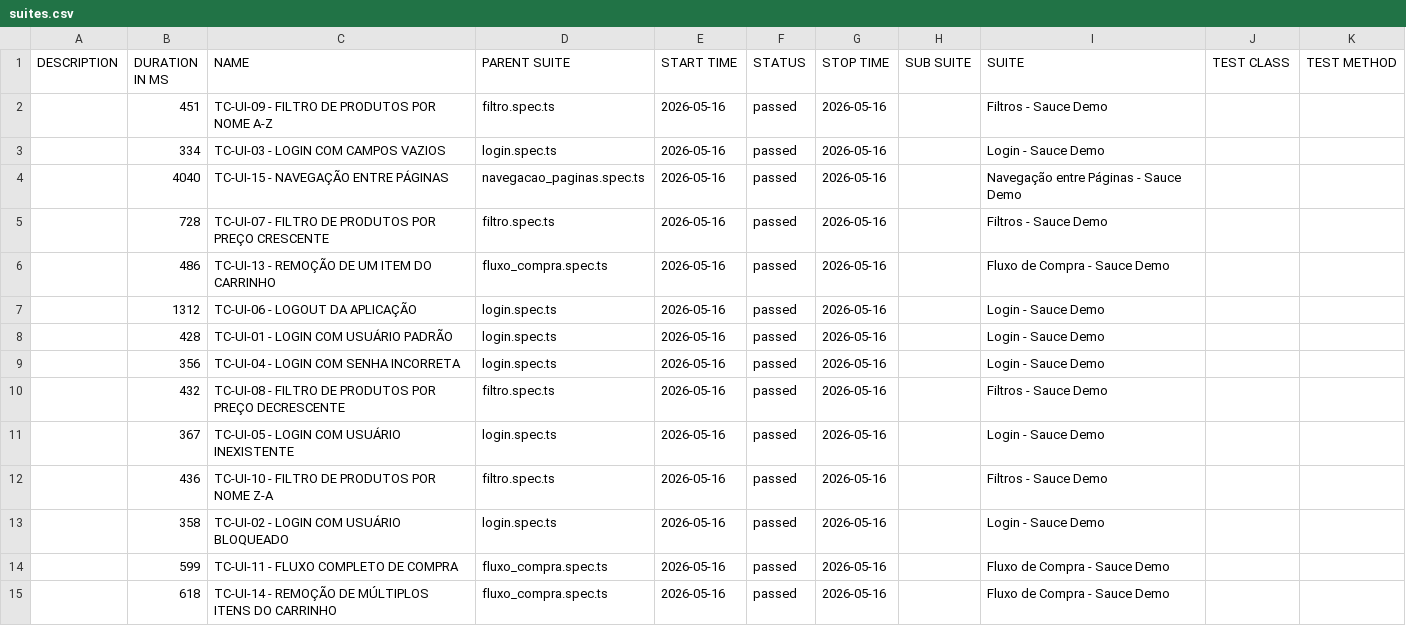
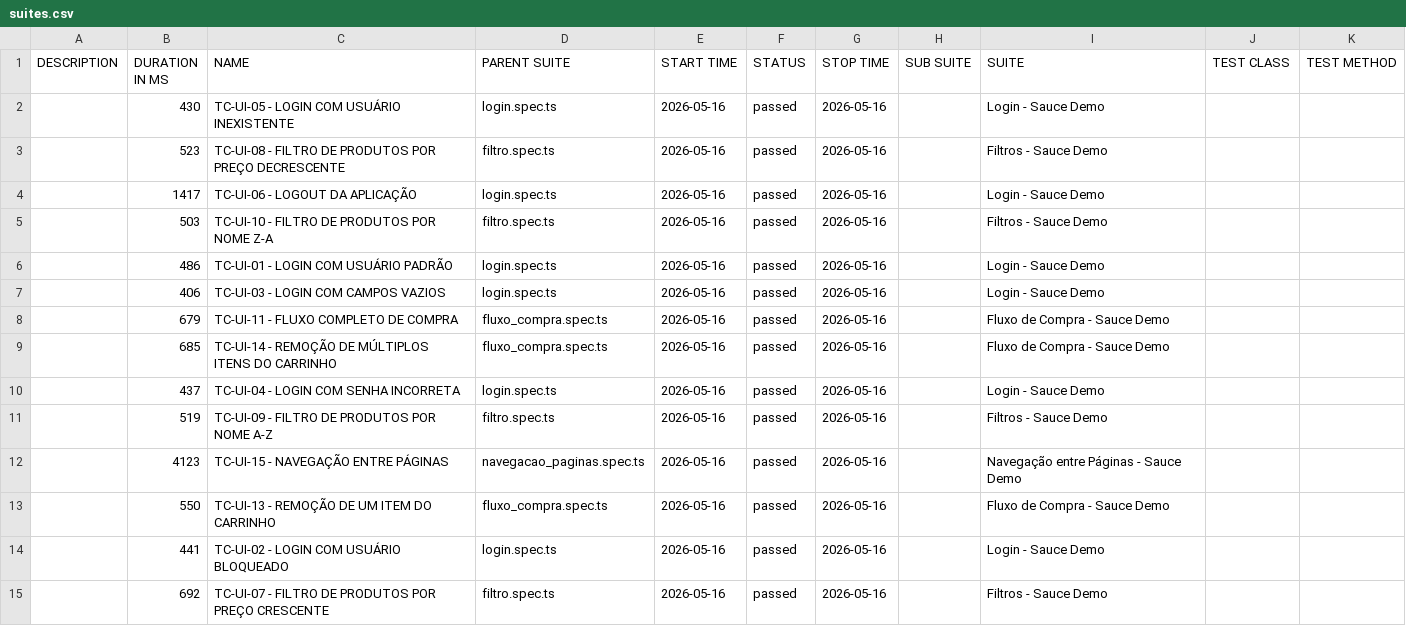
Before and after one commit to matheussantozqa/Playwright_Postman_01, a CSV file: web/data/suites.csv, drawn as a sheet.

```diff
--- a/web/data/suites.csv
+++ b/web/data/suites.csv
@@ -1,15 +1,15 @@
 "DESCRIPTION","DURATION IN MS","NAME","PARENT SUITE","START TIME","STATUS","STOP TIME","SUB SUITE","SUITE","TEST CLASS","TEST METHOD"
-"","451","TC-UI-09 - FILTRO DE PRODUTOS POR NOME A-Z","filtro.spec.ts","2026-05-16","passed","2026-05-16","","Filtros - Sauce Demo","",""
-"","334","TC-UI-03 - LOGIN COM CAMPOS VAZIOS","login.spec.ts","2026-05-16","passed","2026-05-16","","Login - Sauce Demo","",""
-"","4040","TC-UI-15 - NAVEGAÇÃO ENTRE PÁGINAS","navegacao_paginas.spec.ts","2026-05-16","passed","2026-05-16","","Navegação entre Páginas - Sauce Demo","",""
-"","728","TC-UI-07 - FILTRO DE PRODUTOS POR PREÇO CRESCENTE","filtro.spec.ts","2026-05-16","passed","2026-05-16","","Filtros - Sauce Demo","",""
-"","486","TC-UI-13 - REMOÇÃO DE UM ITEM DO CARRINHO","fluxo_compra.spec.ts","2026-05-16","passed","2026-05-16","","Fluxo de Compra - Sauce Demo","",""
-"","1312","TC-UI-06 - LOGOUT DA APLICAÇÃO","login.spec.ts","2026-05-16","passed","2026-05-16","","Login - Sauce Demo","",""
-"","428","TC-UI-01 - LOGIN COM USUÁRIO PADRÃO","login.spec.ts","2026-05-16","passed","2026-05-16","","Login - Sauce Demo","",""
-"","356","TC-UI-04 - LOGIN COM SENHA INCORRETA","login.spec.ts","2026-05-16","passed","2026-05-16","","Login - Sauce Demo","",""
-"","432","TC-UI-08 - FILTRO DE PRODUTOS POR PREÇO DECRESCENTE","filtro.spec.ts","2026-05-16","passed","2026-05-16","","Filtros - Sauce Demo","",""
-"","367","TC-UI-05 - LOGIN COM USUÁRIO INEXISTENTE","login.spec.ts","2026-05-16","passed","2026-05-16","","Login - Sauce Demo","",""
-"","436","TC-UI-10 - FILTRO DE PRODUTOS POR NOME Z-A","filtro.spec.ts","2026-05-16","passed","2026-05-16","","Filtros - Sauce Demo","",""
-"","358","TC-UI-02 - LOGIN COM USUÁRIO BLOQUEADO","login.spec.ts","2026-05-16","passed","2026-05-16","","Login - Sauce Demo","",""
-"","599","TC-UI-11 - FLUXO COMPLETO DE COMPRA","fluxo_compra.spec.ts","2026-05-16","passed","2026-05-16","","Fluxo de Compra - Sauce Demo","",""
-"","618","TC-UI-14 - REMOÇÃO DE MÚLTIPLOS ITENS DO CARRINHO","fluxo_compra.spec.ts","2026-05-16","passed","2026-05-16","","Fluxo de Compra - Sauce Demo","",""
+"","430","TC-UI-05 - LOGIN COM USUÁRIO INEXISTENTE","login.spec.ts","2026-05-16","passed","2026-05-16","","Login - Sauce Demo","",""
+"","523","TC-UI-08 - FILTRO DE PRODUTOS POR PREÇO DECRESCENTE","filtro.spec.ts","2026-05-16","passed","2026-05-16","","Filtros - Sauce Demo","",""
+"","1417","TC-UI-06 - LOGOUT DA APLICAÇÃO","login.spec.ts","2026-05-16","passed","2026-05-16","","Login - Sauce Demo","",""
+"","503","TC-UI-10 - FILTRO DE PRODUTOS POR NOME Z-A","filtro.spec.ts","2026-05-16","passed","2026-05-16","","Filtros - Sauce Demo","",""
+"","486","TC-UI-01 - LOGIN COM USUÁRIO PADRÃO","login.spec.ts","2026-05-16","passed","2026-05-16","","Login - Sauce Demo","",""
+"","406","TC-UI-03 - LOGIN COM CAMPOS VAZIOS","login.spec.ts","2026-05-16","passed","2026-05-16","","Login - Sauce Demo","",""
+"","679","TC-UI-11 - FLUXO COMPLETO DE COMPRA","fluxo_compra.spec.ts","2026-05-16","passed","2026-05-16","","Fluxo de Compra - Sauce Demo","",""
+"","685","TC-UI-14 - REMOÇÃO DE MÚLTIPLOS ITENS DO CARRINHO","fluxo_compra.spec.ts","2026-05-16","passed","2026-05-16","","Fluxo de Compra - Sauce Demo","",""
+"","437","TC-UI-04 - LOGIN COM SENHA INCORRETA","login.spec.ts","2026-05-16","passed","2026-05-16","","Login - Sauce Demo","",""
+"","519","TC-UI-09 - FILTRO DE PRODUTOS POR NOME A-Z","filtro.spec.ts","2026-05-16","passed","2026-05-16","","Filtros - Sauce Demo","",""
+"","4123","TC-UI-15 - NAVEGAÇÃO ENTRE PÁGINAS","navegacao_paginas.spec.ts","2026-05-16","passed","2026-05-16","","Navegação entre Páginas - Sauce Demo","",""
+"","550","TC-UI-13 - REMOÇÃO DE UM ITEM DO CARRINHO","fluxo_compra.spec.ts","2026-05-16","passed","2026-05-16","","Fluxo de Compra - Sauce Demo","",""
+"","441","TC-UI-02 - LOGIN COM USUÁRIO BLOQUEADO","login.spec.ts","2026-05-16","passed","2026-05-16","","Login - Sauce Demo","",""
+"","692","TC-UI-07 - FILTRO DE PRODUTOS POR PREÇO CRESCENTE","filtro.spec.ts","2026-05-16","passed","2026-05-16","","Filtros - Sauce Demo","",""
```
Also changed, not shown: 49 other files.
